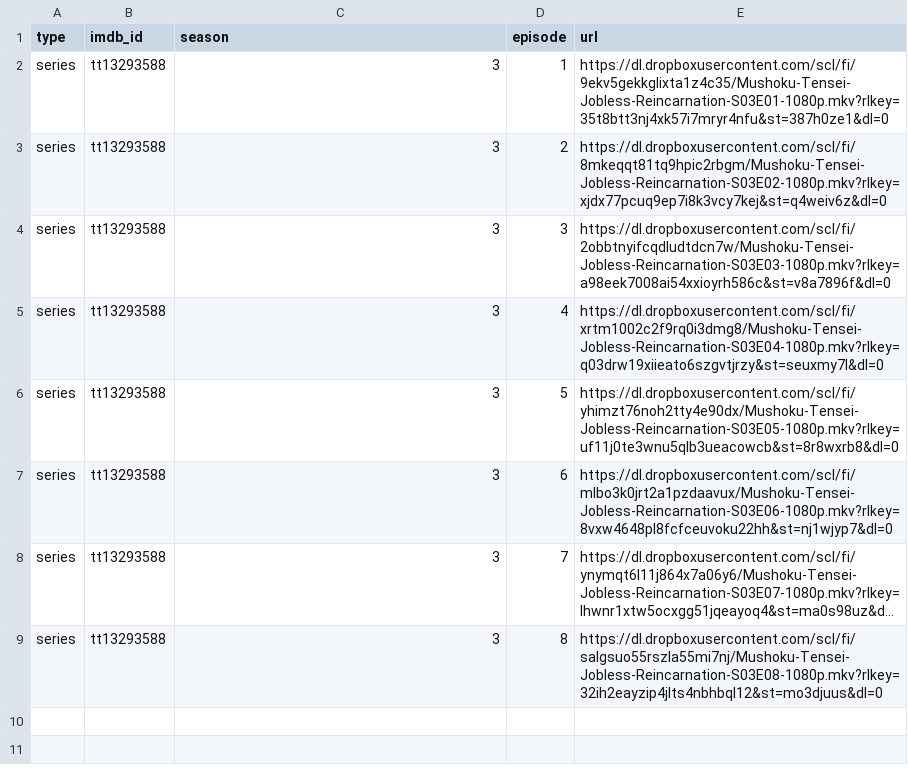
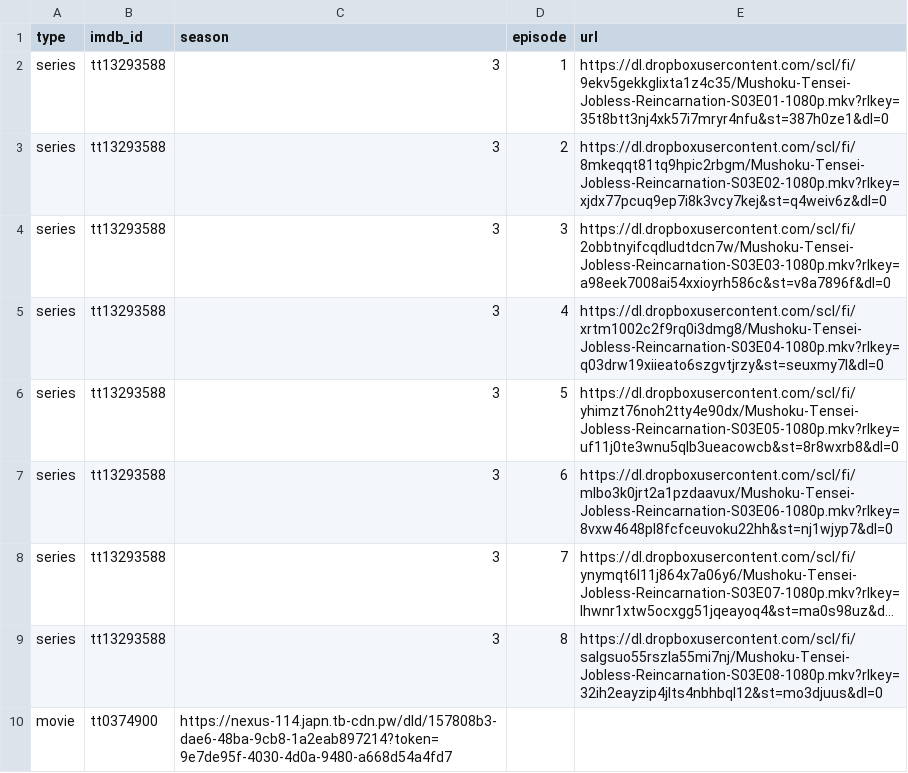
Before and after one commit to 533429/links, a CSV file: data/streams.csv, drawn as a sheet; long unchanged cells end in …; the diff names each change by its address in the sheet, - before the commit and + after, or states it on an @@ line.

Commit message:
Update streams.csv

```diff
--- a/data/streams.csv
+++ b/data/streams.csv
+row 10: movie | tt0374900 | https://nexus-114.japn.tb-cdn.pw/dld/157808b3-dae6-48ba-9cb8-1a2eab897214?token=9e7de95f-4030-4d0a-9480-a668d54a4fd7
```
